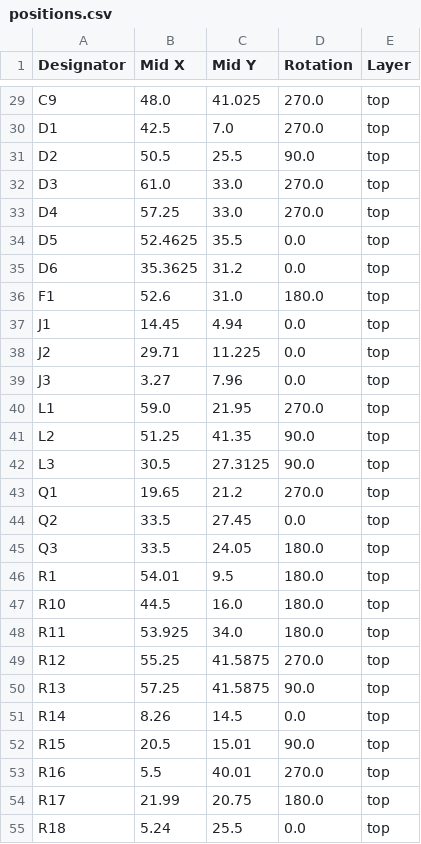
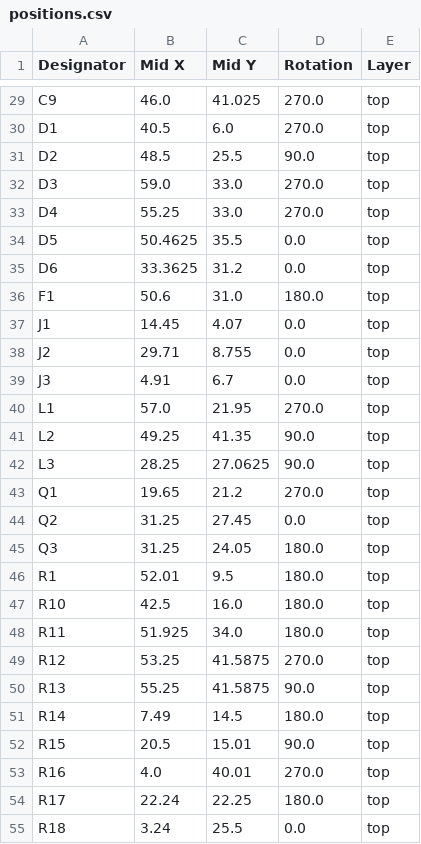
Before and after one commit to thermseekr/esp-poe-therm, a CSV file: V1/production/positions.csv, drawn as a sheet; only a part is shown, gaps mark what is left out; the diff covers the shown part only; the diff names each change by its address in the sheet, - before the commit and + after, or states it on an @@ line.

```diff
--- a/V1/production/positions.csv
+++ b/V1/production/positions.csv
-B29 (Mid X): 48.0
+B29 (Mid X): 46.0
-B30 (Mid X): 42.5
+B30 (Mid X): 40.5
-C30 (Mid Y): 7.0
+C30 (Mid Y): 6.0
-B31 (Mid X): 50.5
+B31 (Mid X): 48.5
-B32 (Mid X): 61.0
+B32 (Mid X): 59.0
-B33 (Mid X): 57.25
+B33 (Mid X): 55.25
-B34 (Mid X): 52.4625
+B34 (Mid X): 50.4625
-B35 (Mid X): 35.3625
+B35 (Mid X): 33.3625
-B36 (Mid X): 52.6
+B36 (Mid X): 50.6
-C37 (Mid Y): 4.94
+C37 (Mid Y): 4.07
-C38 (Mid Y): 11.225
+C38 (Mid Y): 8.755
-B39 (Mid X): 3.27
+B39 (Mid X): 4.91
-C39 (Mid Y): 7.96
+C39 (Mid Y): 6.7
-B40 (Mid X): 59.0
+B40 (Mid X): 57.0
-B41 (Mid X): 51.25
+B41 (Mid X): 49.25
-B42 (Mid X): 30.5
+B42 (Mid X): 28.25
-C42 (Mid Y): 27.3125
+C42 (Mid Y): 27.0625
-B44:B45 (Mid X): 33.5
+B44:B45 (Mid X): 31.25
-B46 (Mid X): 54.01
+B46 (Mid X): 52.01
-B47 (Mid X): 44.5
+B47 (Mid X): 42.5
-B48 (Mid X): 53.925
+B48 (Mid X): 51.925
-B49 (Mid X): 55.25
+B49 (Mid X): 53.25
-B50 (Mid X): 57.25
+B50 (Mid X): 55.25
-B51 (Mid X): 8.26
+B51 (Mid X): 7.49
-D51 (Rotation): 0.0
+D51 (Rotation): 180.0
-B53 (Mid X): 5.5
+B53 (Mid X): 4.0
-B54 (Mid X): 21.99
+B54 (Mid X): 22.24
-C54 (Mid Y): 20.75
+C54 (Mid Y): 22.25
-B55 (Mid X): 5.24
+B55 (Mid X): 3.24
```
Also changed, not shown: 58 edited cells elsewhere in this file, V1/production/bom.csv, 8 other files.
